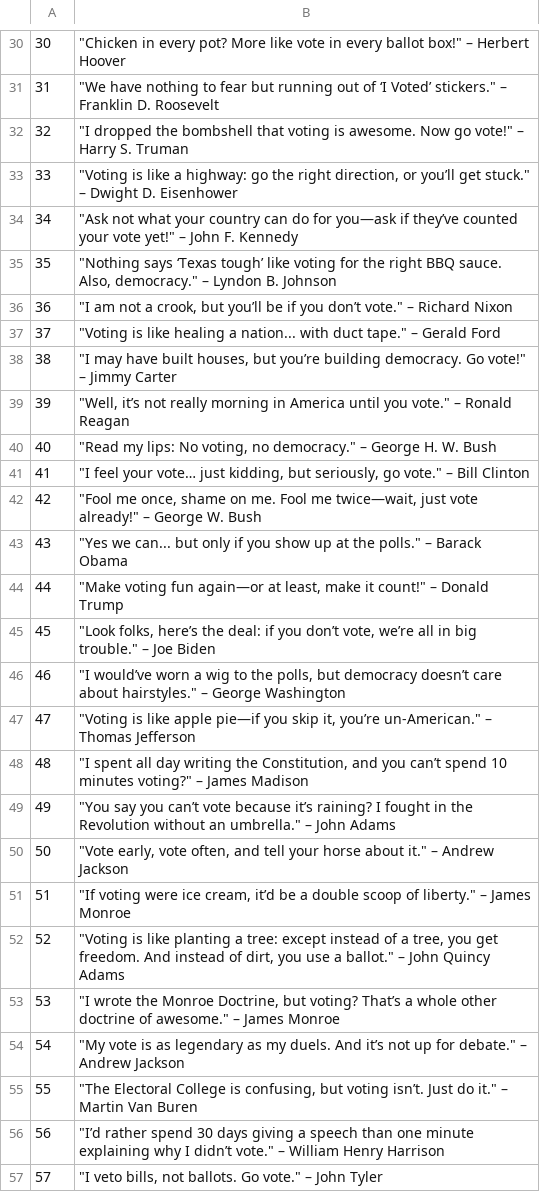
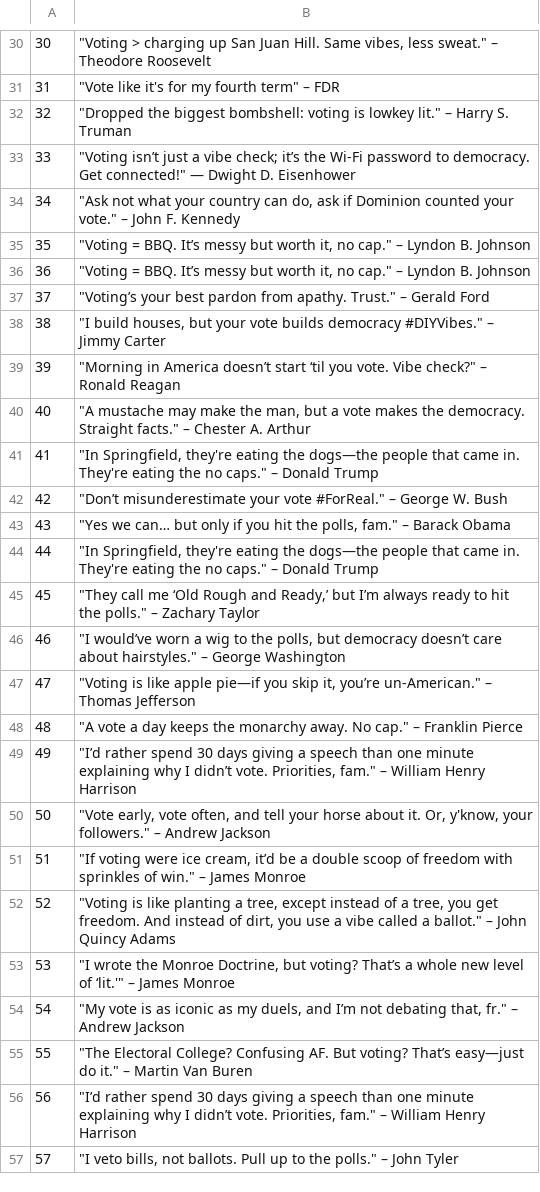
Before and after one commit to molanojustin/electionWeekCountdown2024, a CSV file: quotes.csv, drawn as a sheet; only a part is shown, gaps mark what is left out; the diff covers the shown part only.

```diff
--- a/quotes.csv
+++ b/quotes.csv
@@ -30,16 +30,16 @@
-30,"""Chicken in every pot? More like vote in every ballot box!"" – Herbert Hoover"
-31,"""We have nothing to fear but running out of ‘I Voted’ stickers."" – Franklin D. Roosevelt"
-32,"""I dropped the bombshell that voting is awesome. Now go vote!"" – Harry S. Truman"
-33,"""Voting is like a highway: go the right direction, or you’ll get stuck."" – Dwight D. Eisenhower"
-34,"""Ask not what your country can do for you—ask if they’ve counted your vote yet!"" – John F. Kennedy"
-35,"""Nothing says ‘Texas tough’ like voting for the right BBQ sauce. Also, democracy."" – Lyndon B. Johnson"
-36,"""I am not a crook, but you’ll be if you don’t vote."" – Richard Nixon"
-37,"""Voting is like healing a nation... with duct tape."" – Gerald Ford"
-38,"""I may have built houses, but you’re building democracy. Go vote!"" – Jimmy Carter"
-39,"""Well, it’s not really morning in America until you vote."" – Ronald Reagan"
-40,"""Read my lips: No voting, no democracy."" – George H. W. Bush"
-41,"""I feel your vote… just kidding, but seriously, go vote."" – Bill Clinton"
-42,"""Fool me once, shame on me. Fool me twice—wait, just vote already!"" – George W. Bush"
-43,"""Yes we can... but only if you show up at the polls."" – Barack Obama"
-44,"""Make voting fun again—or at least, make it count!"" – Donald Trump"
-45,"""Look folks, here’s the deal: if you don’t vote, we’re all in big trouble."" – Joe Biden"
+30,"""Voting > charging up San Juan Hill. Same vibes, less sweat."" – Theodore Roosevelt",,,,
+31,"""Vote like it's for my fourth term"" – FDR",,,,
+32,"""Dropped the biggest bombshell: voting is lowkey lit."" – Harry S. Truman",,,,
+33,"""Voting isn’t just a vibe check; it’s the Wi-Fi password to democracy. Get connected!"" — Dwight D. Eisenhower",,,,
+34,"""Ask not what your country can do, ask if Dominion counted your vote."" – John F. Kennedy",,,,
+35,"""Voting = BBQ. It’s messy but worth it, no cap."" – Lyndon B. Johnson",,,,
+36,"""Voting = BBQ. It’s messy but worth it, no cap."" – Lyndon B. Johnson",,,,
+37,"""Voting’s your best pardon from apathy. Trust."" – Gerald Ford",,,,
+38,"""I build houses, but your vote builds democracy #DIYVibes."" – Jimmy Carter",,,,
+39,"""Morning in America doesn’t start ‘til you vote. Vibe check?"" – Ronald Reagan",,,,
+40,"""A mustache may make the man, but a vote makes the democracy. Straight facts."" – Chester A. Arthur",,,,
+41,"""In Springfield, they're eating the dogs—the people that came in. They're eating the no caps."" – Donald Trump",,,,
+42,"""Don’t misunderestimate your vote #ForReal."" – George W. Bush",,,,
+43,"""Yes we can… but only if you hit the polls, fam."" – Barack Obama",,,,
+44,"""In Springfield, they're eating the dogs—the people that came in. They're eating the no caps."" – Donald Trump",,,,
+45,"""They call me ‘Old Rough and Ready,’ but I’m always ready to hit the polls."" – Zachary Taylor",,,,
@@ -48,10 +48,10 @@
-48,"""I spent all day writing the Constitution, and you can’t spend 10 minutes voting?"" – James Madison"
-49,"""You say you can’t vote because it’s raining? I fought in the Revolution without an umbrella."" – John Adams"
-50,"""Vote early, vote often, and tell your horse about it."" – Andrew Jackson"
-51,"""If voting were ice cream, it’d be a double scoop of liberty."" – James Monroe"
-52,"""Voting is like planting a tree: except instead of a tree, you get freedom. And instead of dirt, you use a ballot."" – John Quincy Adams"
-53,"""I wrote the Monroe Doctrine, but voting? That’s a whole other doctrine of awesome."" – James Monroe"
-54,"""My vote is as legendary as my duels. And it’s not up for debate."" – Andrew Jackson"
-55,"""The Electoral College is confusing, but voting isn’t. Just do it."" – Martin Van Buren"
-56,"""I’d rather spend 30 days giving a speech than one minute explaining why I didn’t vote."" – William Henry Harrison"
-57,"""I veto bills, not ballots. Go vote."" – John Tyler"
+48,"""A vote a day keeps the monarchy away. No cap."" – Franklin Pierce",,,,
+49,"""I’d rather spend 30 days giving a speech than one minute explaining why I didn’t vote. Priorities, fam."" – William Henry Harrison",,,,
+50,"""Vote early, vote often, and tell your horse about it. Or, y'know, your followers."" – Andrew Jackson",,,,
+51,"""If voting were ice cream, it’d be a double scoop of freedom with sprinkles of win."" – James Monroe",,,,
+52,"""Voting is like planting a tree, except instead of a tree, you get freedom. And instead of dirt, you use a vibe called a ballot."" – John Quincy Adams",,,,
+53,"""I wrote the Monroe Doctrine, but voting? That’s a whole new level of ‘lit.'"" – James Monroe",,,,
+54,"""My vote is as iconic as my duels, and I’m not debating that, fr."" – Andrew Jackson",,,,
+55,"""The Electoral College? Confusing AF. But voting? That’s easy—just do it."" – Martin Van Buren",,,,
+56,"""I’d rather spend 30 days giving a speech than one minute explaining why I didn’t vote. Priorities, fam."" – William Henry Harrison",,,,
+57,"""I veto bills, not ballots. Pull up to the polls."" – John Tyler",,,,
```
Also changed, not shown: 92 edited cells elsewhere in this file.
